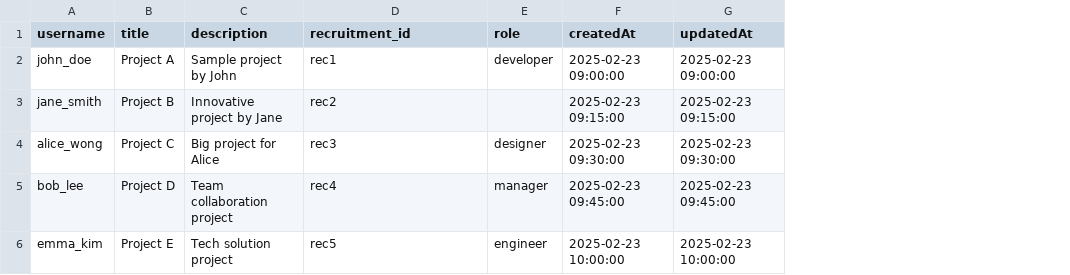
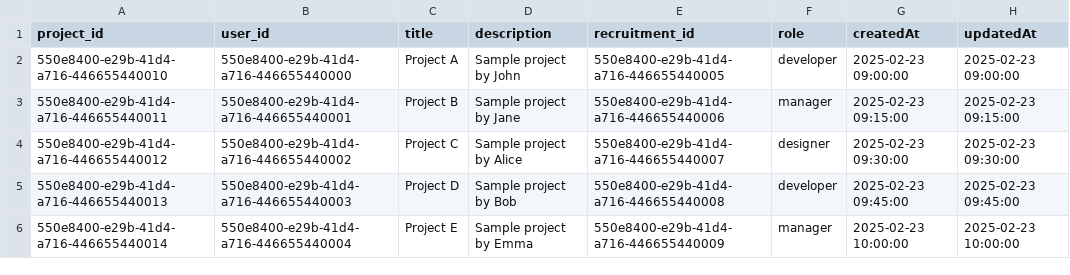
Before and after one commit to TeamKoHong/teamitakaBackend, a CSV file: src/data/projects_mockup.csv, drawn as a sheet; removed rows and columns are numbered as before the commit, all else as after; the diff names each change by its address in the sheet, - before the commit and + after, or states it on an @@ line.

Commit message:
🔧 Modified: MockupData
Modified: MockupData

```diff
--- a/src/data/projects_mockup.csv
+++ b/src/data/projects_mockup.csv
-column A (username), rows 2-6: john_doe | jane_smith | alice_wong | bob_lee | emma_kim
+column A (project_id), rows 2-6: 550e8400-e29b-41d4-a716-446655440010 | 550e8400-e29b-41d4-a716-446655440011 | 550e8400-e29b-41d4-a716-446655440012 | 550e8400-e29b-41d4-a716-446655440013 | 550e8400-e29b-41d4-a716-446655440014
+column B (user_id), rows 2-6: 550e8400-e29b-41d4-a716-446655440000 | 550e8400-e29b-41d4-a716-446655440001 | 550e8400-e29b-41d4-a716-446655440002 | 550e8400-e29b-41d4-a716-446655440003 | 550e8400-e29b-41d4-a716-446655440004
-E2 (recruitment_id): rec1
+E2 (recruitment_id): 550e8400-e29b-41d4-a716-446655440005
-D3 (description): Innovative project by Jane
+D3 (description): Sample project by Jane
-E3 (recruitment_id): rec2
+E3 (recruitment_id): 550e8400-e29b-41d4-a716-446655440006
-F3 (role): (empty)
+F3 (role): manager
-D4 (description): Big project for Alice
+D4 (description): Sample project by Alice
-E4 (recruitment_id): rec3
+E4 (recruitment_id): 550e8400-e29b-41d4-a716-446655440007
-D5 (description): Team collaboration project
+D5 (description): Sample project by Bob
-E5 (recruitment_id): rec4
+E5 (recruitment_id): 550e8400-e29b-41d4-a716-446655440008
-F5 (role): manager
+F5 (role): developer
-D6 (description): Tech solution project
+D6 (description): Sample project by Emma
-E6 (recruitment_id): rec5
+E6 (recruitment_id): 550e8400-e29b-41d4-a716-446655440009
-F6 (role): engineer
+F6 (role): manager
```
Also changed, not shown: src/data/recruitment_mockup.csv, src/data/users_mockup.csv, 2 other files.
